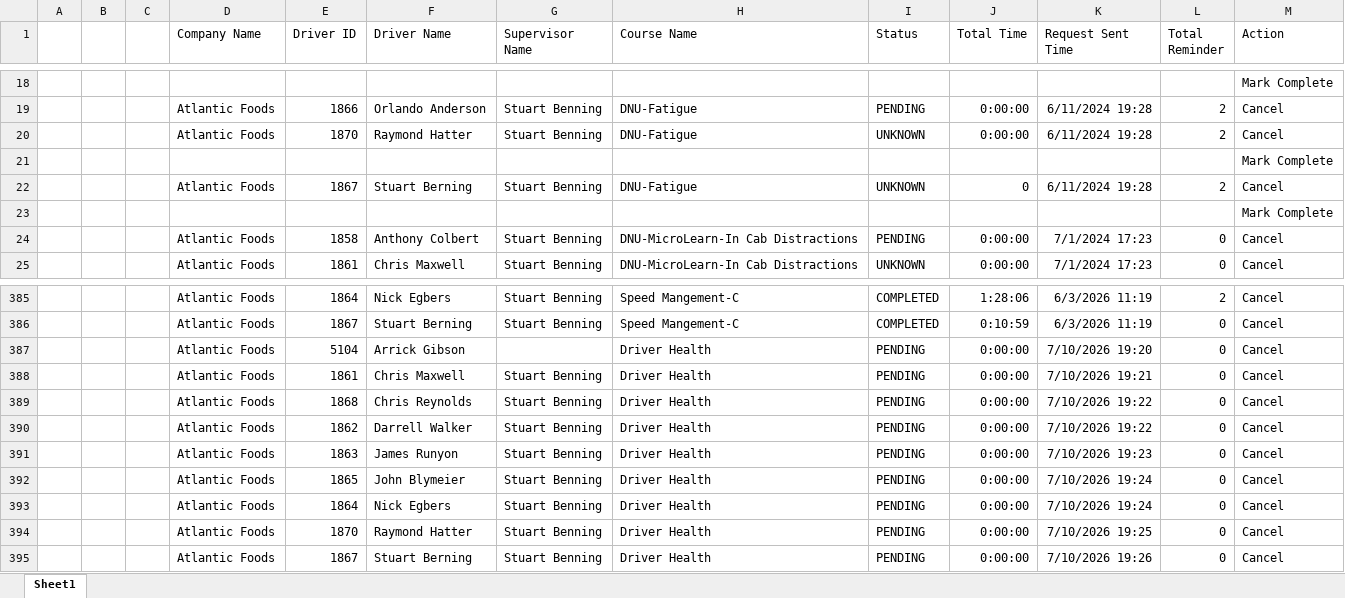
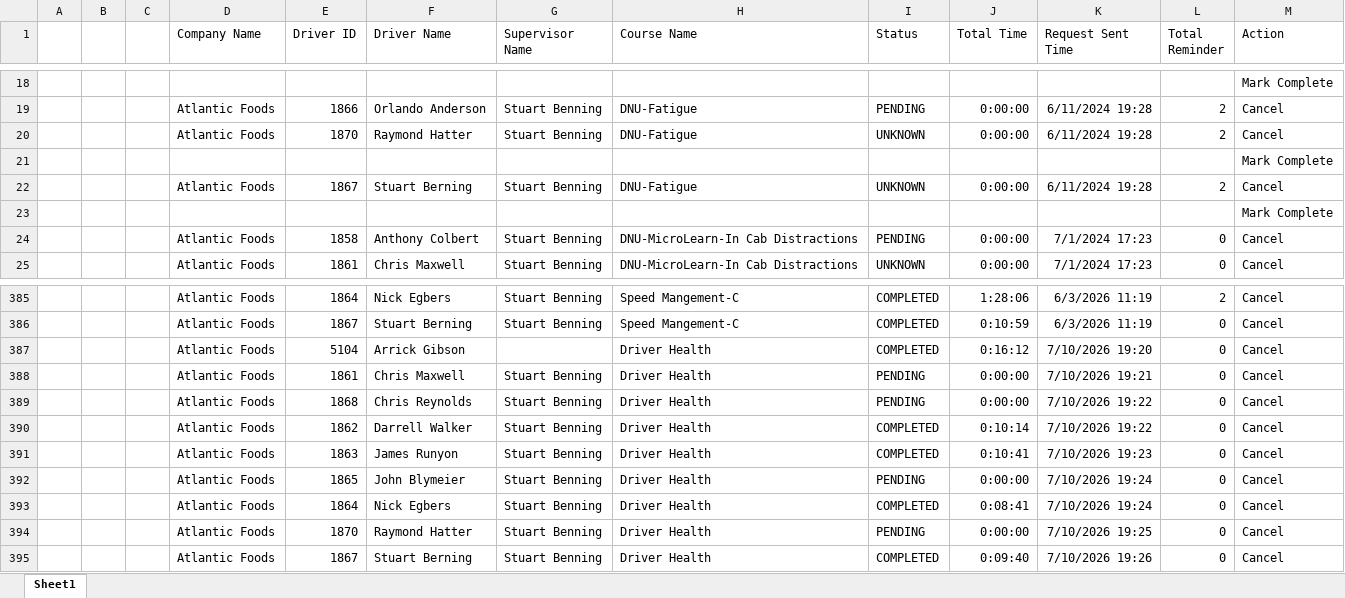
Before and after one commit to jmullins-DEN/Atlantic-Foods, an Excel workbook: training.xlsx, sheet Sheet1, drawn as a sheet; only a part is shown, gaps mark what is left out; values as stored, in another font and other column widths than the file's, no borders; the diff names each change by its address in the sheet, - before the commit and + after, or states it on an @@ line.

Commit message:
Weekly data update: training.xlsx

```diff
--- a/training.xlsx (sheet Sheet1)
+++ b/training.xlsx (sheet Sheet1)
-J22 (Total Time): 0
+J22 (Total Time): 0:00:00
-I387 (Status): PENDING
+I387 (Status): COMPLETED
-J387 (Total Time): 0:00:00
+J387 (Total Time): 0:16:12
-I390:I391 (Status): PENDING
+I390:I391 (Status): COMPLETED
-J390 (Total Time): 0:00:00
+J390 (Total Time): 0:10:14
-J391 (Total Time): 0:00:00
+J391 (Total Time): 0:10:41
-I393 (Status): PENDING
+I393 (Status): COMPLETED
-J393 (Total Time): 0:00:00
+J393 (Total Time): 0:08:41
-I395 (Status): PENDING
+I395 (Status): COMPLETED
-J395 (Total Time): 0:00:00
+J395 (Total Time): 0:09:40
```
